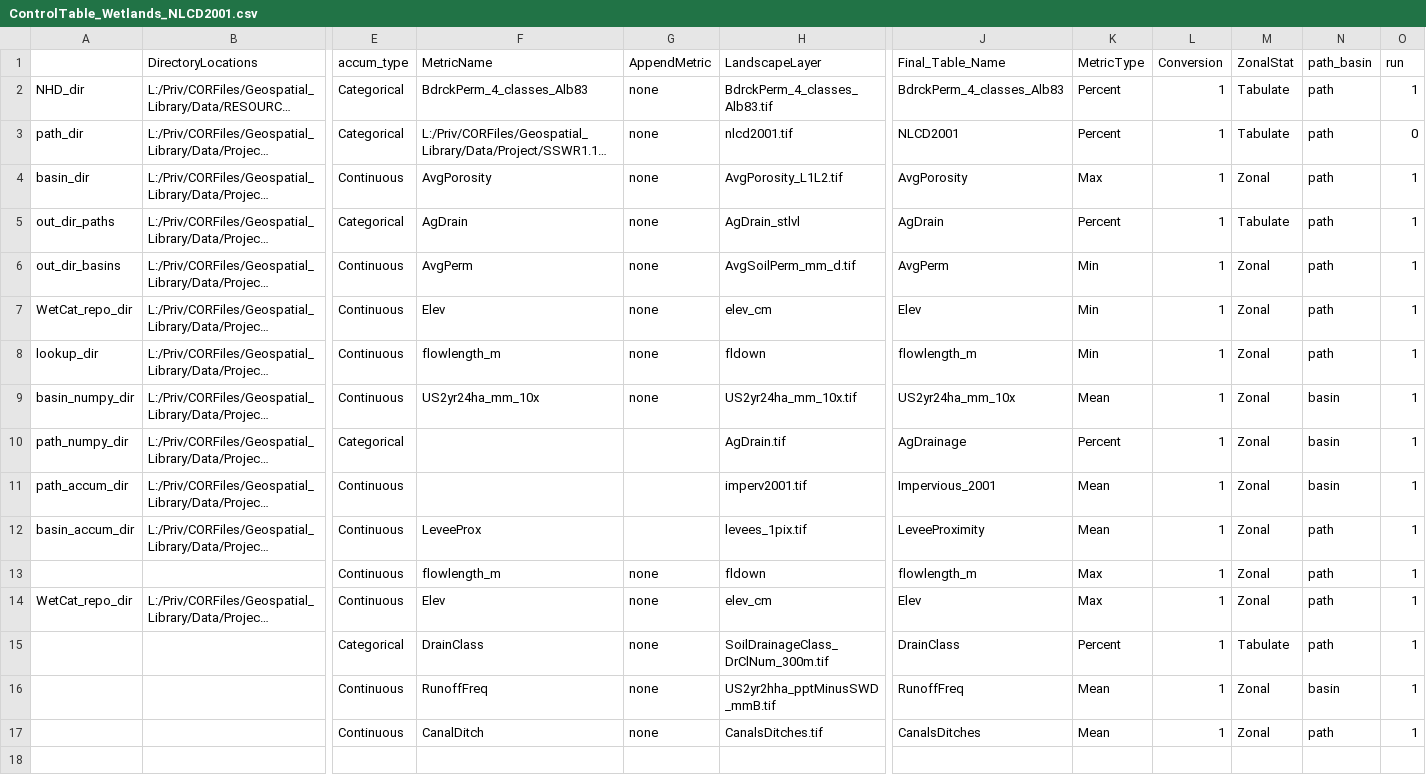
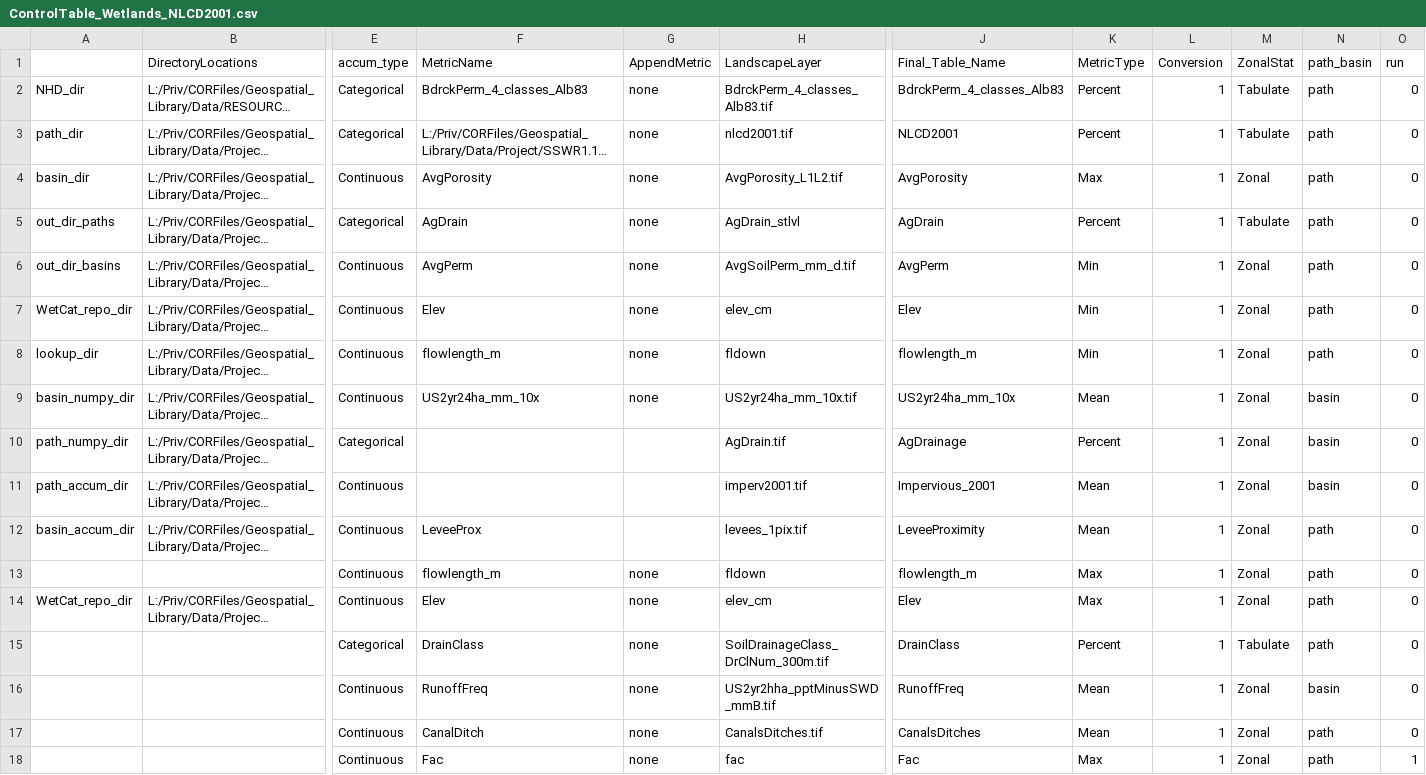
Before and after one commit to USEPA/WetlandConnectivity, a CSV file: ControlTable_Wetlands_NLCD2001.csv, drawn as a sheet; only a part is shown, gaps mark what is left out; long unchanged cells end in …; rows hold the shown columns only; the diff names each change by its address in the sheet, - before the commit and + after, or states it on an @@ line.

Commit message:
Added fac to control tables and modified path lookup table chunk

```diff
--- a/ControlTable_Wetlands_NLCD2001.csv
+++ b/ControlTable_Wetlands_NLCD2001.csv
-O2 (run): 1
+O2 (run): 0
-O4:O17 (run): 1
+O4:O17 (run): 0
+row 18:  |  | Continuous | Fac | none | fac | Fac | Max | 1 | Zonal | path | 1
```
Also changed, not shown: ControlTable_Wetlands_NLCD2011.csv, 1 other file.
